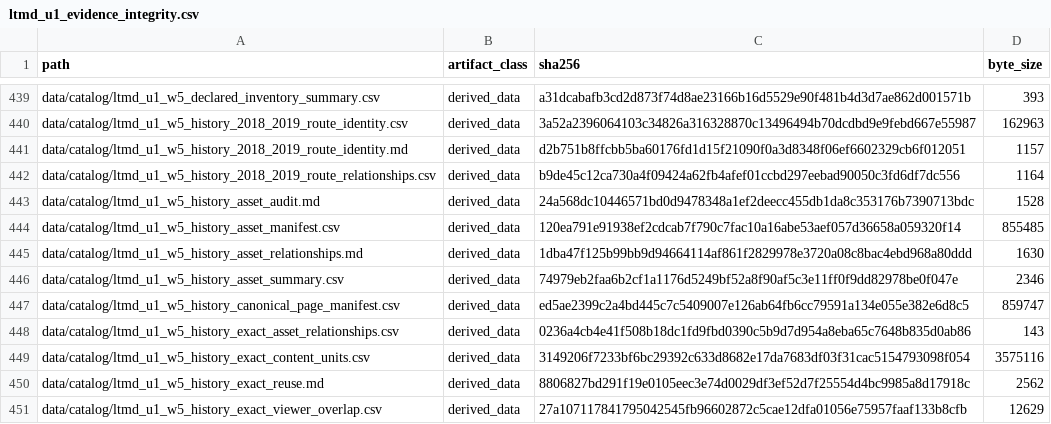
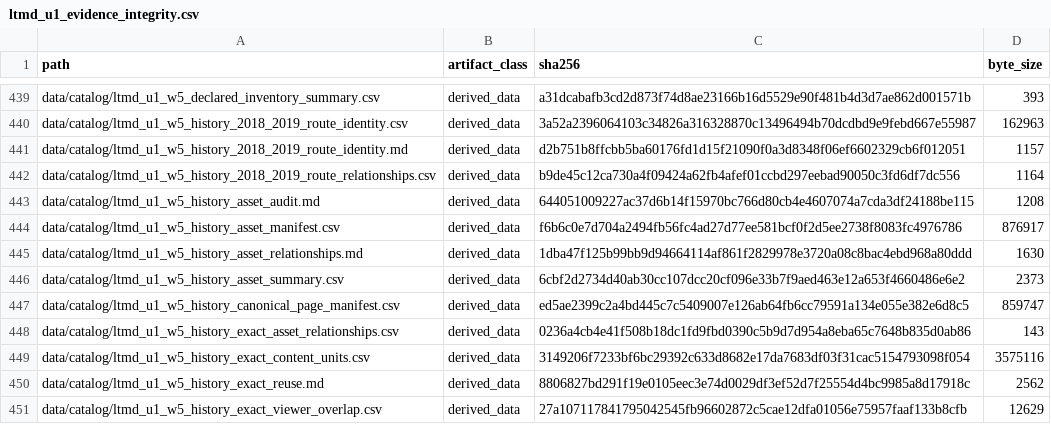
Before and after one commit to fersandovalgtz/libro-texto-mexicano-digital, a CSV file: data/catalog/ltmd_u1_evidence_integrity.csv, drawn as a sheet; only a part is shown, gaps mark what is left out.

```diff
--- a/data/catalog/ltmd_u1_evidence_integrity.csv
+++ b/data/catalog/ltmd_u1_evidence_integrity.csv
@@ -442,6 +442,6 @@ data/catalog/ltmd_u1_w5_history_2018_2019_route_identity.md,derived_data,d2b751b
 data/catalog/ltmd_u1_w5_history_2018_2019_route_relationships.csv,derived_data,b9de45c12ca730a4f09424a62fb4afef01ccbd297eebad90050c3fd6df7dc556,1164
-data/catalog/ltmd_u1_w5_history_asset_audit.md,derived_data,24a568dc10446571bd0d9478348a1ef2deecc455db1da8c353176b7390713bdc,1528
-data/catalog/ltmd_u1_w5_history_asset_manifest.csv,derived_data,120ea791e91938ef2cdcab7f790c7fac10a16abe53aef057d36658a059320f14,855485
+data/catalog/ltmd_u1_w5_history_asset_audit.md,derived_data,644051009227ac37d6b14f15970bc766d80cb4e4607074a7cda3df24188be115,1208
+data/catalog/ltmd_u1_w5_history_asset_manifest.csv,derived_data,f6b6c0e7d704a2494fb56fc4ad27d77ee581bcf0f2d5ee2738f8083fc4976786,876917
 data/catalog/ltmd_u1_w5_history_asset_relationships.md,derived_data,1dba47f125b99bb9d94664114af861f2829978e3720a08c8bac4ebd968a80ddd,1630
-data/catalog/ltmd_u1_w5_history_asset_summary.csv,derived_data,74979eb2faa6b2cf1a1176d5249bf52a8f90af5c3e11ff0f9dd82978be0f047e,2346
+data/catalog/ltmd_u1_w5_history_asset_summary.csv,derived_data,6cbf2d2734d40ab30cc107dcc20cf096e33b7f9aed463e12a653f4660486e6e2,2373
 data/catalog/ltmd_u1_w5_history_canonical_page_manifest.csv,derived_data,ed5ae2399c2a4bd445c7c5409007e126ab64fb6cc79591a134e055e382e6d8c5,859747
```
Also changed, not shown: 1 other file.
